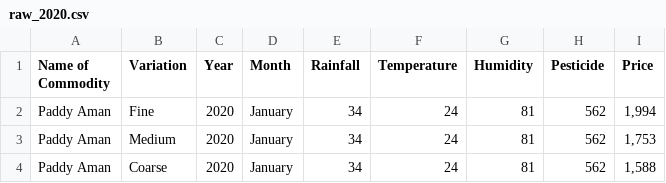
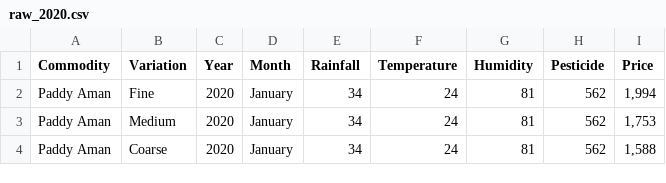
Before and after one commit to NafisaProme/CSE498R-Project, a CSV file: raw_2020.csv, drawn as a sheet; only a part is shown.

Commit message:
preprocessed 2020 data and mapped

```diff
--- a/raw_2020.csv
+++ b/raw_2020.csv
@@ -1,2 +1,2 @@
-Name of Commodity,Variation,Year,Month,Rainfall,Temperature,Humidity,Pesticide,Price
+Commodity,Variation,Year,Month,Rainfall,Temperature,Humidity,Pesticide,Price
 Paddy Aman,Fine,2020,January,34,24,81,562,"1,994"
```
Also changed, not shown: 2 other files.
